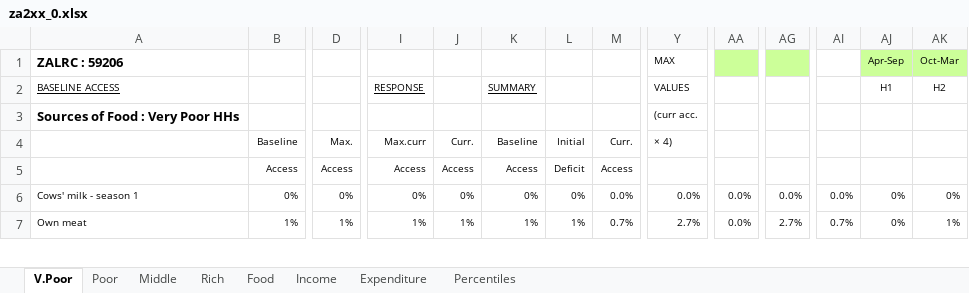
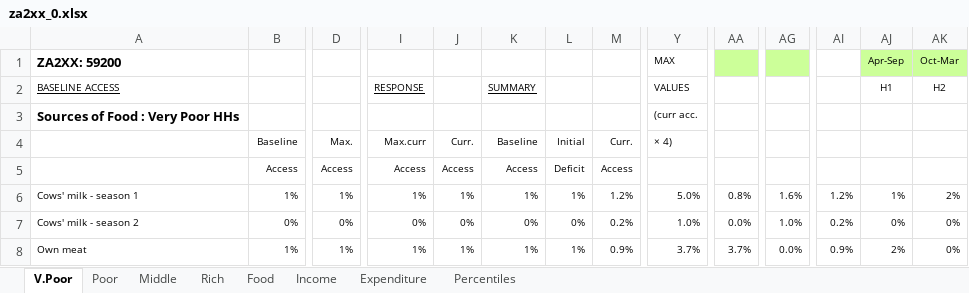
Before and after one commit to chezearth-personal/HEA-Analysis-ZA-2016, an Excel workbook: spreadsheets/za2xx_0.xlsx, sheet V.Poor, drawn as a sheet; only a part is shown, gaps mark what is left out; values as stored, in another font and other column widths than the file's, no borders; conditional formats not drawn; addresses are those after the commit; rows hold the shown columns only; the diff covers the shown part only; the diff names each change by its address in the sheet, - before the commit and + after, or states it on an @@ line.

```diff
--- a/spreadsheets/za2xx_0.xlsx (sheet V.Poor)
+++ b/spreadsheets/za2xx_0.xlsx (sheet V.Poor)
-A1: ZALRC : 59206
+A1: ZA2XX: 59200
-B6: 0%
+B6: 1%
-D6: 0%
+D6: 1%
-I6: 0%
+I6: 1%
-J6: 0%
+J6: 1%
-K6: 0%
+K6: 1%
-L6: 0%
+L6: 1%
-M6: 0.0%
+M6: 1.2%
-Y6: 0.0%
+Y6: 5.0%
-AA6: 0.0%
+AA6: 0.8%
-AG6: 0.0%
+AG6: 1.6%
-AI6: 0.0%
+AI6: 1.2%
-AJ6: 0%
+AJ6: 1%
-AK6: 0%
+AK6: 2%
+row 7: Cows' milk - season 2 | 0% | 0% | 0% | 0% | 0% | 0% | 0.2% | 1.0% | 0.0% | 1.0% | 0.2% | 0% | 0%
-M8: 0.7%
+M8: 0.9%
-Y8: 2.7%
+Y8: 3.7%
-AA8: 0.0%
+AA8: 3.7%
-AG8: 2.7%
+AG8: 0.0%
-AI8: 0.7%
+AI8: 0.9%
-AJ8: 0%
+AJ8: 2%
-AK8: 1%
+AK8: 0%
```
Also changed, not shown: 37 added rows, 38 removed rows, 1 moved row and 368 edited cells elsewhere in this sheet, sheet Percentiles, sheet Middle, sheet Rich, sheet Poor, sheet Income, sheet Expenditure, 1 more sheet, formulas that keep their value, charts or pictures, spreadsheets/za1xx_0.xlsx.
